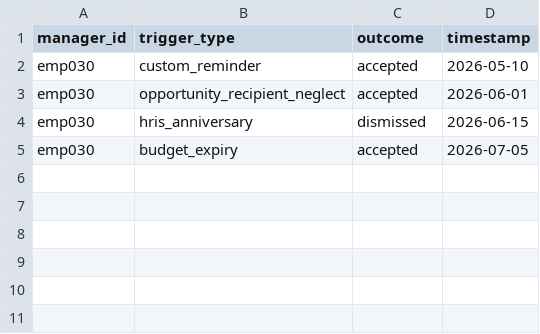
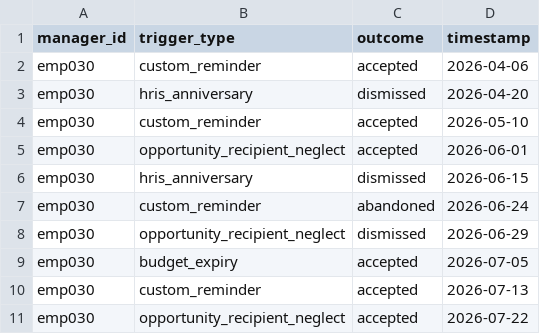
Before and after one commit to shawarmashubs/Manager-Reco-Coach, a CSV file: data/nudge_interaction_history.csv, drawn as a sheet.

```diff
--- a/data/nudge_interaction_history.csv
+++ b/data/nudge_interaction_history.csv
@@ -1,2 +1,4 @@
 manager_id,trigger_type,outcome,timestamp
+emp030,custom_reminder,accepted,2026-04-06
+emp030,hris_anniversary,dismissed,2026-04-20
 emp030,custom_reminder,accepted,2026-05-10
@@ -4,2 +6,6 @@ emp030,opportunity_recipient_neglect,accepted,2026-06-01
 emp030,hris_anniversary,dismissed,2026-06-15
+emp030,custom_reminder,abandoned,2026-06-24
+emp030,opportunity_recipient_neglect,dismissed,2026-06-29
 emp030,budget_expiry,accepted,2026-07-05
+emp030,custom_reminder,accepted,2026-07-13
+emp030,opportunity_recipient_neglect,accepted,2026-07-22
```
Also changed, not shown: data/custom_reminders.csv, data/eval_cases.csv, 10 other files.
